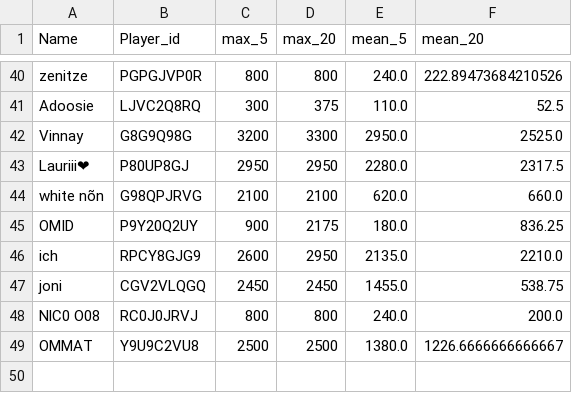
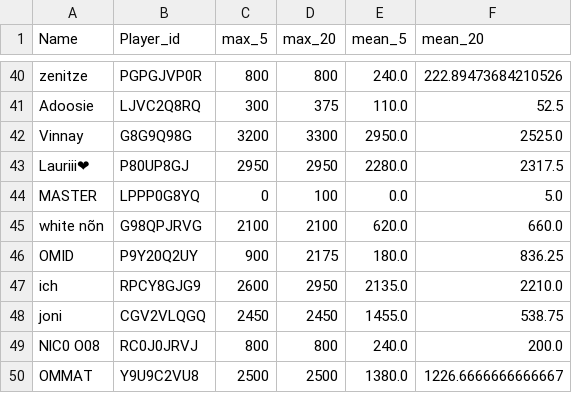
Before and after one commit to FabianL1908/ClashRoyalePerformance, a CSV file: stats.csv, drawn as a sheet; only a part is shown, gaps mark what is left out; the diff names each change by its address in the sheet, - before the commit and + after, or states it on an @@ line.

```diff
--- a/stats.csv
+++ b/stats.csv
+row 44: MASTER | LPPP0G8YQ | 0 | 100 | 0.0 | 5.0
```
